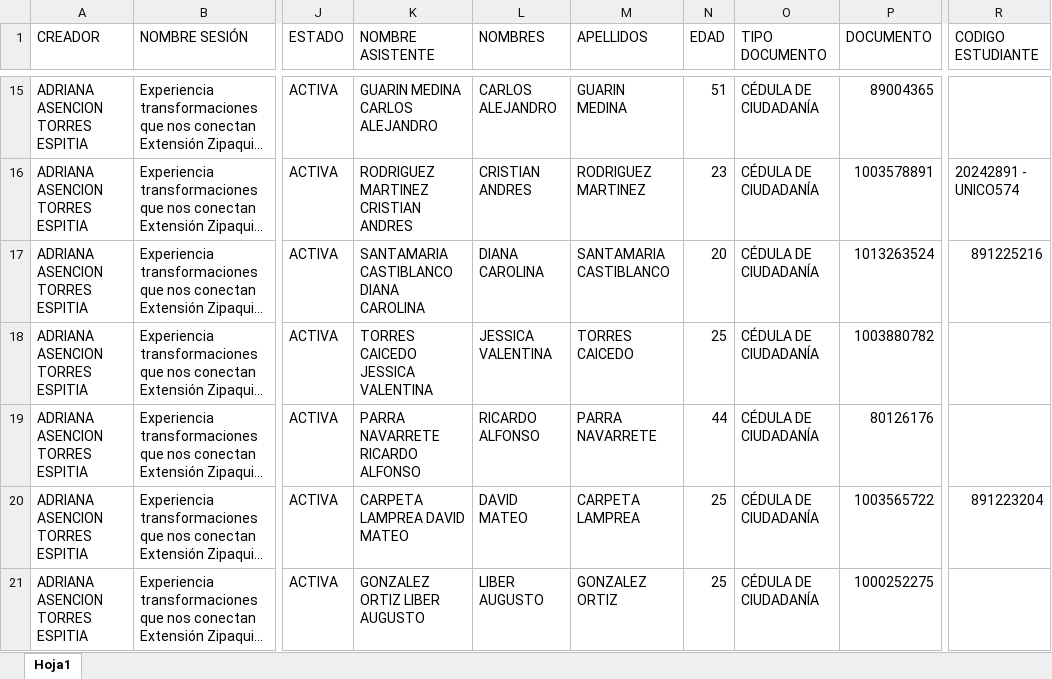
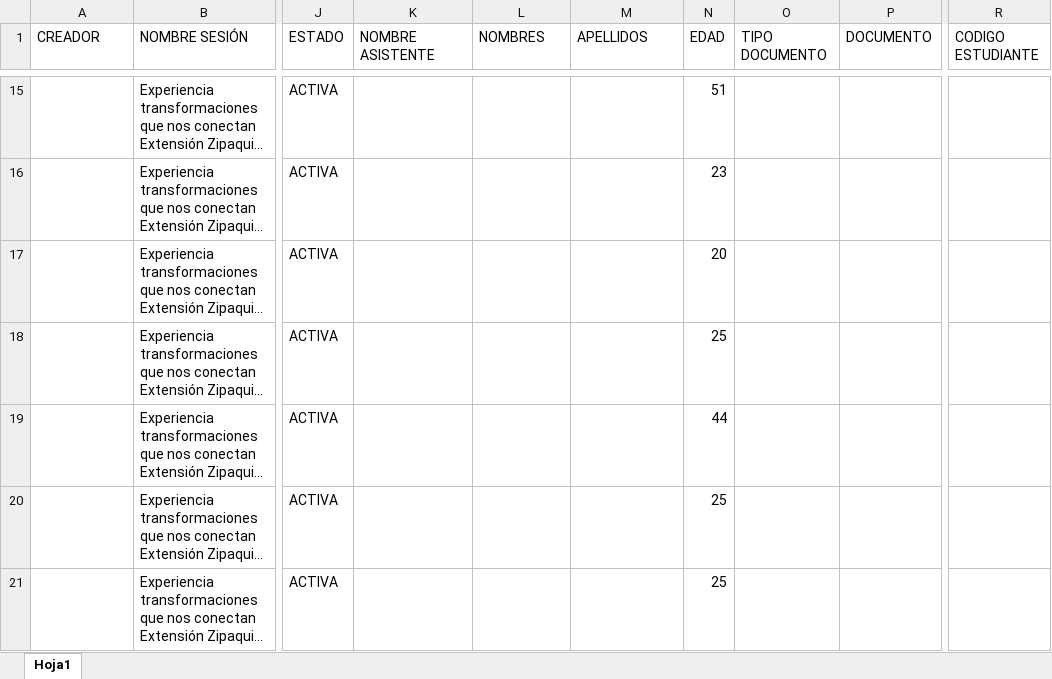
Before and after one commit to gobiernodedatosUcundinamarca/planeacion-estrategica, an Excel workbook: data/source-participacon-momoento4-planeacion-teritorial/Participacion2026-31-08-all.xlsx, sheet Hoja1, drawn as a sheet; only a part is shown, gaps mark what is left out; long unchanged cells end in …; values as stored, in another font and other column widths than the file's, no cell formats; the diff covers the shown part only; the diff names each change by its address in the sheet, - before the commit and + after, or states it on an @@ line.

Commit message:
data: se anonimizan los .xlsx de muestra de Momento 4 y Participación
Estos archivos ya no los lee la app —los datos viven en Postgres— pero
seguían en el repo con nombres, apellidos, cédula y código de estudiante
reales. Se vacían esos valores dejando encabezados, posiciones y el resto
de columnas intactos, así que siguen sirviendo como muestra del formato de
entrada.

```diff
--- a/data/source-participacon-momoento4-planeacion-teritorial/Participacion2026-31-08-all.xlsx (sheet Hoja1)
+++ b/data/source-participacon-momoento4-planeacion-teritorial/Participacion2026-31-08-all.xlsx (sheet Hoja1)
-A15:A21 (CREADOR): ADRIANA ASENCION TORRES ESPITIA
+A15:A21 (CREADOR): (empty)
-K15 (NOMBRE ASISTENTE): GUARIN MEDINA CARLOS ALEJANDRO
+K15 (NOMBRE ASISTENTE): (empty)
-L15 (NOMBRES): CARLOS ALEJANDRO
+L15 (NOMBRES): (empty)
-M15 (APELLIDOS): GUARIN MEDINA
+M15 (APELLIDOS): (empty)
-O15:O21 (TIPO DOCUMENTO): CÉDULA DE CIUDADANÍA
+O15:O21 (TIPO DOCUMENTO): (empty)
-P15 (DOCUMENTO): 89004365
+P15 (DOCUMENTO): (empty)
-K16 (NOMBRE ASISTENTE): RODRIGUEZ MARTINEZ CRISTIAN ANDRES
+K16 (NOMBRE ASISTENTE): (empty)
-L16 (NOMBRES): CRISTIAN ANDRES
+L16 (NOMBRES): (empty)
-M16 (APELLIDOS): RODRIGUEZ MARTINEZ
+M16 (APELLIDOS): (empty)
-P16 (DOCUMENTO): 1003578891
+P16 (DOCUMENTO): (empty)
-R16 (CODIGO ESTUDIANTE): 20242891 - UNICO574
+R16 (CODIGO ESTUDIANTE): (empty)
-K17 (NOMBRE ASISTENTE): SANTAMARIA CASTIBLANCO DIANA CAROLINA
+K17 (NOMBRE ASISTENTE): (empty)
-L17 (NOMBRES): DIANA CAROLINA
+L17 (NOMBRES): (empty)
-M17 (APELLIDOS): SANTAMARIA CASTIBLANCO
+M17 (APELLIDOS): (empty)
-P17 (DOCUMENTO): 1013263524
+P17 (DOCUMENTO): (empty)
-R17 (CODIGO ESTUDIANTE): 891225216
+R17 (CODIGO ESTUDIANTE): (empty)
-K18 (NOMBRE ASISTENTE): TORRES CAICEDO JESSICA VALENTINA
+K18 (NOMBRE ASISTENTE): (empty)
-L18 (NOMBRES): JESSICA VALENTINA
+L18 (NOMBRES): (empty)
-M18 (APELLIDOS): TORRES CAICEDO
+M18 (APELLIDOS): (empty)
-P18 (DOCUMENTO): 1003880782
+P18 (DOCUMENTO): (empty)
-K19 (NOMBRE ASISTENTE): PARRA NAVARRETE RICARDO ALFONSO
+K19 (NOMBRE ASISTENTE): (empty)
-L19 (NOMBRES): RICARDO ALFONSO
+L19 (NOMBRES): (empty)
-M19 (APELLIDOS): PARRA NAVARRETE
+M19 (APELLIDOS): (empty)
-P19 (DOCUMENTO): 80126176
+P19 (DOCUMENTO): (empty)
-K20 (NOMBRE ASISTENTE): CARPETA LAMPREA DAVID MATEO
+K20 (NOMBRE ASISTENTE): (empty)
-L20 (NOMBRES): DAVID MATEO
+L20 (NOMBRES): (empty)
-M20 (APELLIDOS): CARPETA LAMPREA
+M20 (APELLIDOS): (empty)
-P20 (DOCUMENTO): 1003565722
+P20 (DOCUMENTO): (empty)
-R20 (CODIGO ESTUDIANTE): 891223204
+R20 (CODIGO ESTUDIANTE): (empty)
-K21 (NOMBRE ASISTENTE): GONZALEZ ORTIZ LIBER AUGUSTO
+K21 (NOMBRE ASISTENTE): (empty)
-L21 (NOMBRES): LIBER AUGUSTO
+L21 (NOMBRES): (empty)
-M21 (APELLIDOS): GONZALEZ ORTIZ
+M21 (APELLIDOS): (empty)
-P21 (DOCUMENTO): 1000252275
+P21 (DOCUMENTO): (empty)
```
Also changed, not shown: 414 edited cells elsewhere in this sheet, cell formats, 8 other files.
